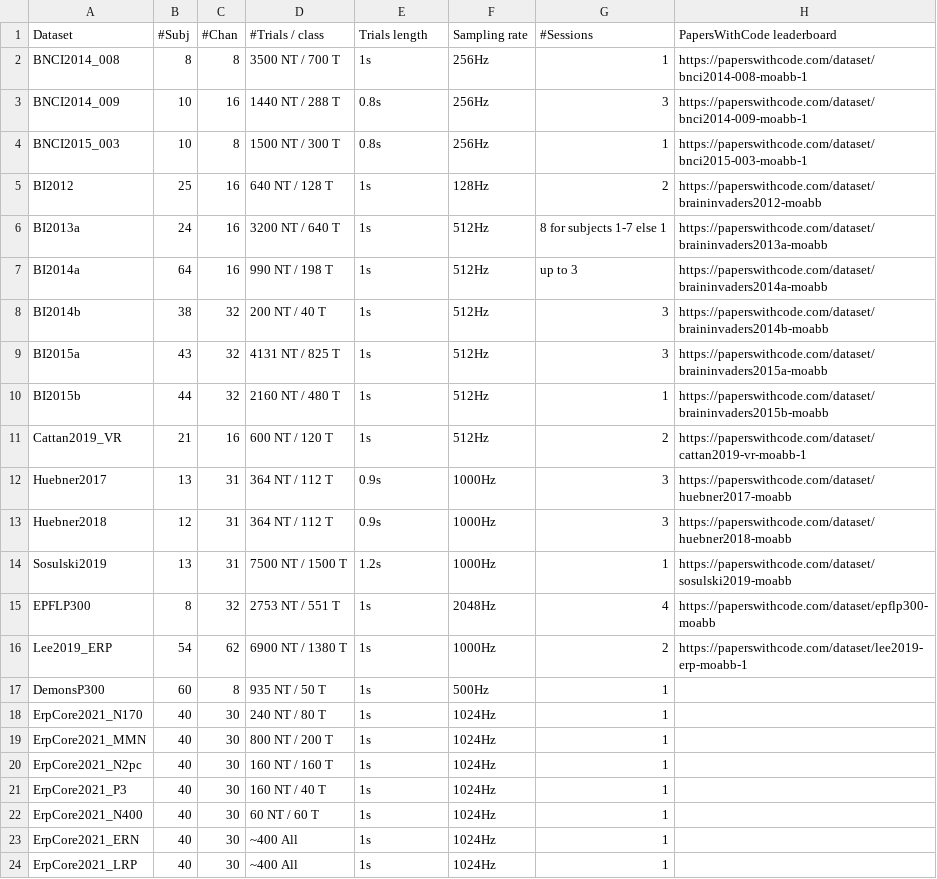
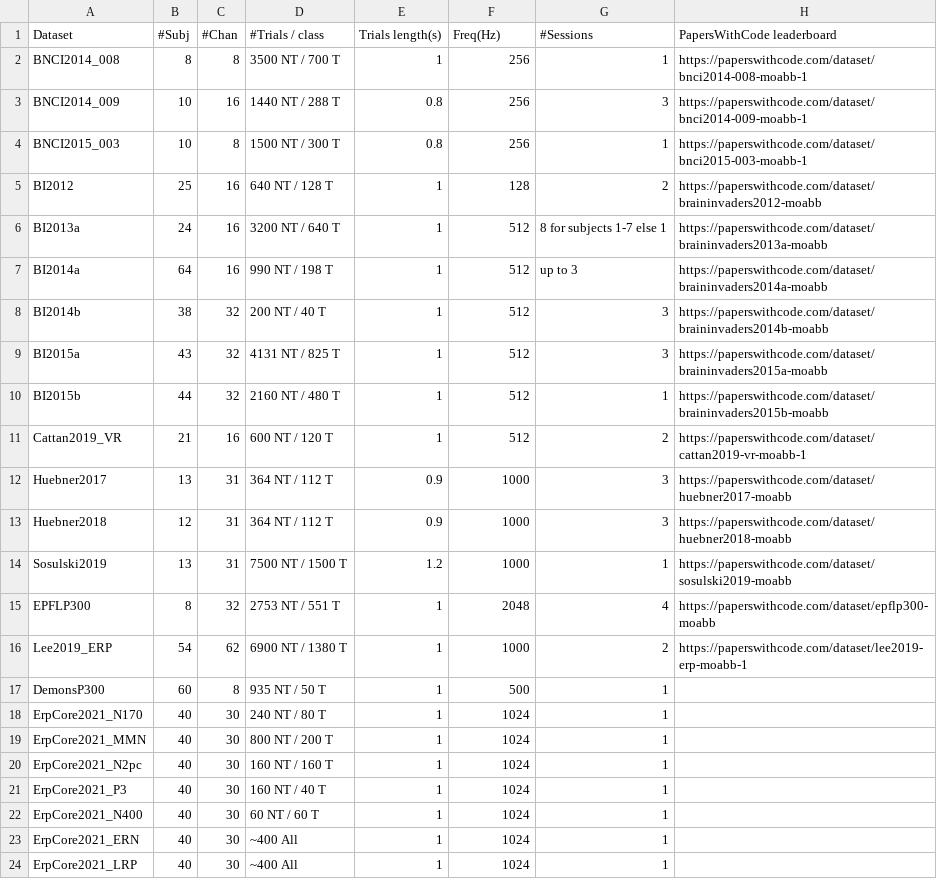
Before and after one commit to LindaSharp06/Moabb, a CSV file: moabb/datasets/summary_p300.csv, drawn as a sheet.

```diff
--- a/moabb/datasets/summary_p300.csv
+++ b/moabb/datasets/summary_p300.csv
@@ -1,24 +1,24 @@
-Dataset, #Subj, #Chan, #Trials / class, Trials length, Sampling rate, #Sessions, PapersWithCode leaderboard
-BNCI2014_008, 8, 8, 3500 NT / 700 T, 1s, 256Hz, 1,https://paperswithcode.com/dataset/bnci2014-008-moabb-1
-BNCI2014_009, 10, 16, 1440 NT / 288 T, 0.8s, 256Hz, 3,https://paperswithcode.com/dataset/bnci2014-009-moabb-1
-BNCI2015_003, 10, 8, 1500 NT / 300 T, 0.8s, 256Hz, 1,https://paperswithcode.com/dataset/bnci2015-003-moabb-1
-BI2012, 25, 16, 640 NT / 128 T, 1s, 128Hz, 2,https://paperswithcode.com/dataset/braininvaders2012-moabb
-BI2013a, 24, 16, 3200 NT / 640 T, 1s, 512Hz, 8 for subjects 1-7 else 1,https://paperswithcode.com/dataset/braininvaders2013a-moabb
-BI2014a, 64, 16, 990 NT / 198 T, 1s, 512Hz, up to 3,https://paperswithcode.com/dataset/braininvaders2014a-moabb
-BI2014b, 38, 32, 200 NT / 40 T, 1s, 512Hz, 3,https://paperswithcode.com/dataset/braininvaders2014b-moabb
-BI2015a, 43, 32, 4131 NT / 825 T, 1s, 512Hz, 3,https://paperswithcode.com/dataset/braininvaders2015a-moabb
-BI2015b, 44, 32, 2160 NT / 480 T, 1s, 512Hz, 1,https://paperswithcode.com/dataset/braininvaders2015b-moabb
-Cattan2019_VR, 21, 16, 600 NT / 120 T, 1s, 512Hz, 2,https://paperswithcode.com/dataset/cattan2019-vr-moabb-1
-Huebner2017, 13, 31, 364 NT / 112 T, 0.9s, 1000Hz, 3,https://paperswithcode.com/dataset/huebner2017-moabb
-Huebner2018, 12, 31, 364 NT / 112 T, 0.9s, 1000Hz, 3,https://paperswithcode.com/dataset/huebner2018-moabb
-Sosulski2019, 13, 31, 7500 NT / 1500 T, 1.2s, 1000Hz, 1,https://paperswithcode.com/dataset/sosulski2019-moabb
-EPFLP300, 8, 32, 2753 NT / 551 T, 1s, 2048Hz, 4,https://paperswithcode.com/dataset/epflp300-moabb
-Lee2019_ERP, 54, 62, 6900 NT / 1380 T, 1s, 1000Hz, 2,https://paperswithcode.com/dataset/lee2019-erp-moabb-1
-DemonsP300, 60, 8, 935 NT / 50 T, 1s, 500Hz, 1,
-ErpCore2021_N170, 40, 30, 240 NT / 80 T , 1s, 1024Hz, 1,
-ErpCore2021_MMN, 40, 30, 800 NT / 200 T, 1s, 1024Hz, 1,
-ErpCore2021_N2pc, 40, 30, 160 NT / 160 T, 1s, 1024Hz, 1,
-ErpCore2021_P3, 40, 30, 160 NT / 40 T, 1s, 1024Hz, 1,
-ErpCore2021_N400, 40, 30, 60 NT / 60 T, 1s, 1024Hz, 1,
-ErpCore2021_ERN, 40, 30, ~400 All, 1s, 1024Hz, 1,
-ErpCore2021_LRP, 40, 30, ~400 All, 1s, 1024Hz, 1,
+Dataset, #Subj, #Chan, #Trials / class, Trials length(s), Freq(Hz), #Sessions, PapersWithCode leaderboard
+BNCI2014_008, 8, 8, 3500 NT / 700 T, 1, 256, 1,https://paperswithcode.com/dataset/bnci2014-008-moabb-1
+BNCI2014_009, 10, 16, 1440 NT / 288 T, 0.8, 256, 3,https://paperswithcode.com/dataset/bnci2014-009-moabb-1
+BNCI2015_003, 10, 8, 1500 NT / 300 T, 0.8, 256, 1,https://paperswithcode.com/dataset/bnci2015-003-moabb-1
+BI2012, 25, 16, 640 NT / 128 T, 1, 128, 2,https://paperswithcode.com/dataset/braininvaders2012-moabb
+BI2013a, 24, 16, 3200 NT / 640 T, 1, 512, 8 for subjects 1-7 else 1,https://paperswithcode.com/dataset/braininvaders2013a-moabb
+BI2014a, 64, 16, 990 NT / 198 T, 1, 512, up to 3,https://paperswithcode.com/dataset/braininvaders2014a-moabb
+BI2014b, 38, 32, 200 NT / 40 T, 1, 512, 3,https://paperswithcode.com/dataset/braininvaders2014b-moabb
+BI2015a, 43, 32, 4131 NT / 825 T, 1, 512, 3,https://paperswithcode.com/dataset/braininvaders2015a-moabb
+BI2015b, 44, 32, 2160 NT / 480 T, 1, 512, 1,https://paperswithcode.com/dataset/braininvaders2015b-moabb
+Cattan2019_VR, 21, 16, 600 NT / 120 T, 1, 512, 2,https://paperswithcode.com/dataset/cattan2019-vr-moabb-1
+Huebner2017, 13, 31, 364 NT / 112 T, 0.9, 1000, 3,https://paperswithcode.com/dataset/huebner2017-moabb
+Huebner2018, 12, 31, 364 NT / 112 T, 0.9, 1000, 3,https://paperswithcode.com/dataset/huebner2018-moabb
+Sosulski2019, 13, 31, 7500 NT / 1500 T, 1.2, 1000, 1,https://paperswithcode.com/dataset/sosulski2019-moabb
+EPFLP300, 8, 32, 2753 NT / 551 T, 1, 2048, 4,https://paperswithcode.com/dataset/epflp300-moabb
+Lee2019_ERP, 54, 62, 6900 NT / 1380 T, 1, 1000, 2,https://paperswithcode.com/dataset/lee2019-erp-moabb-1
+DemonsP300, 60, 8, 935 NT / 50 T, 1, 500, 1,
+ErpCore2021_N170, 40, 30, 240 NT / 80 T , 1, 1024, 1,
+ErpCore2021_MMN, 40, 30, 800 NT / 200 T, 1, 1024, 1,
+ErpCore2021_N2pc, 40, 30, 160 NT / 160 T, 1, 1024, 1,
+ErpCore2021_P3, 40, 30, 160 NT / 40 T, 1, 1024, 1,
+ErpCore2021_N400, 40, 30, 60 NT / 60 T, 1, 1024, 1,
+ErpCore2021_ERN, 40, 30, ~400 All, 1, 1024, 1,
+ErpCore2021_LRP, 40, 30, ~400 All, 1, 1024, 1,
```
Also changed, not shown: moabb/datasets/summary_cvep.csv, moabb/datasets/summary_imagery.csv, 2 other files.
